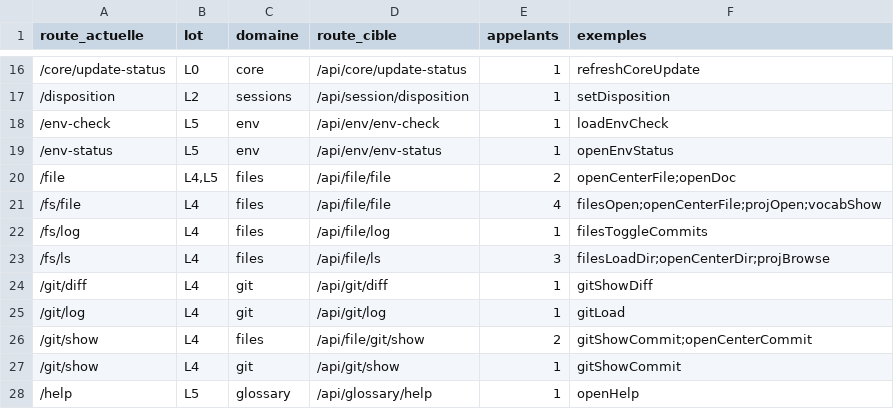
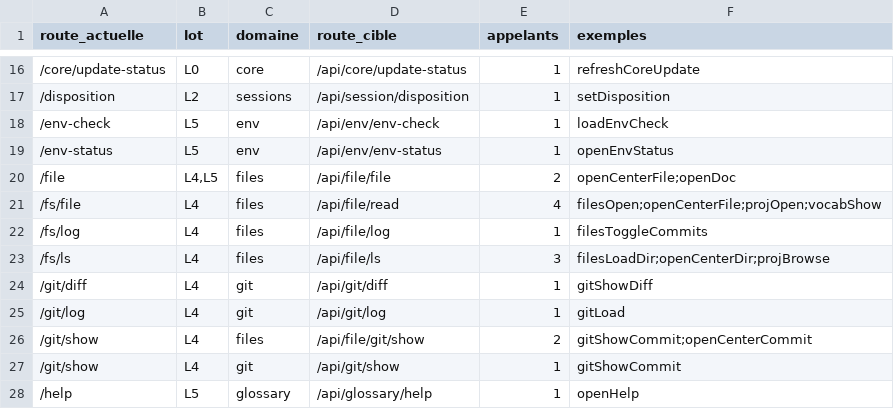
Before and after one commit to iprospective/karl-ai-project-manager, a TSV file: deploy/karl-agent/cockpit/MIGRATION-ROUTES.tsv, drawn as a sheet; only a part is shown, gaps mark what is left out.

```diff
--- a/deploy/karl-agent/cockpit/MIGRATION-ROUTES.tsv
+++ b/deploy/karl-agent/cockpit/MIGRATION-ROUTES.tsv
@@ -20,3 +20,3 @@ route_actuelle	lot	domaine	route_cible	appelants	exemples
 /file	L4,L5	files	/api/file/file	2	openCenterFile;openDoc
-/fs/file	L4	files	/api/file/file	4	filesOpen;openCenterFile;projOpen;vocabShow
+/fs/file	L4	files	/api/file/read	4	filesOpen;openCenterFile;projOpen;vocabShow
 /fs/log	L4	files	/api/file/log	1	filesToggleCommits
```
Also changed, not shown: 9 other files.
